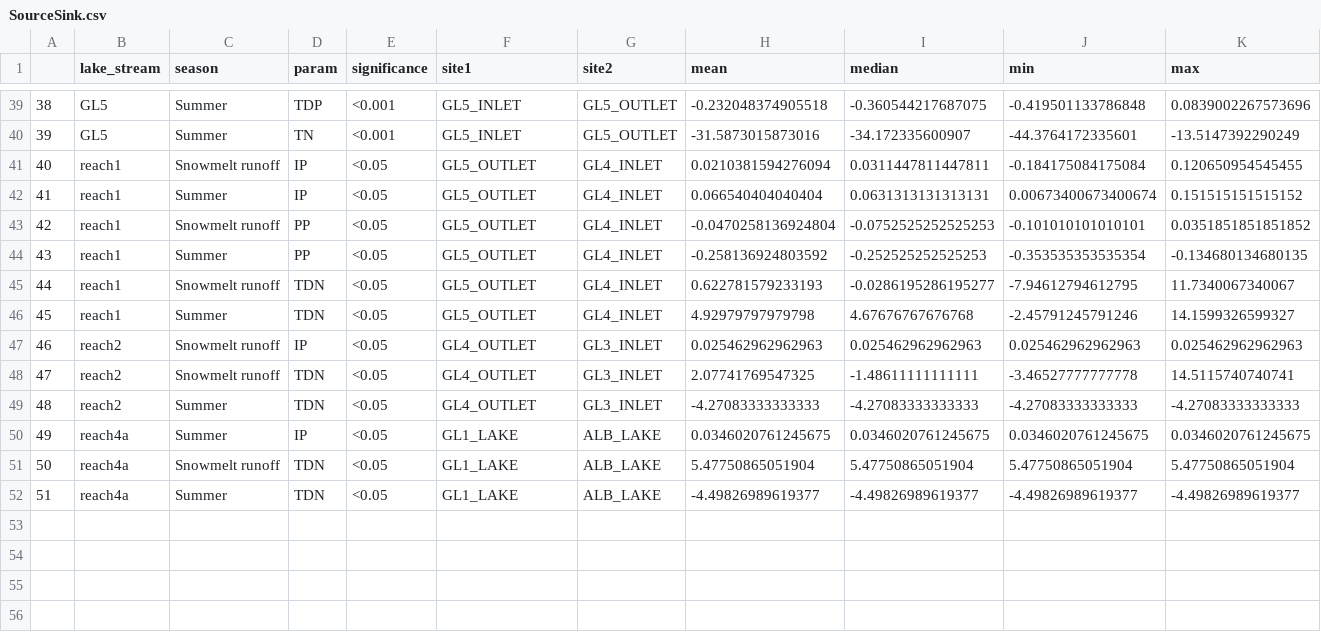
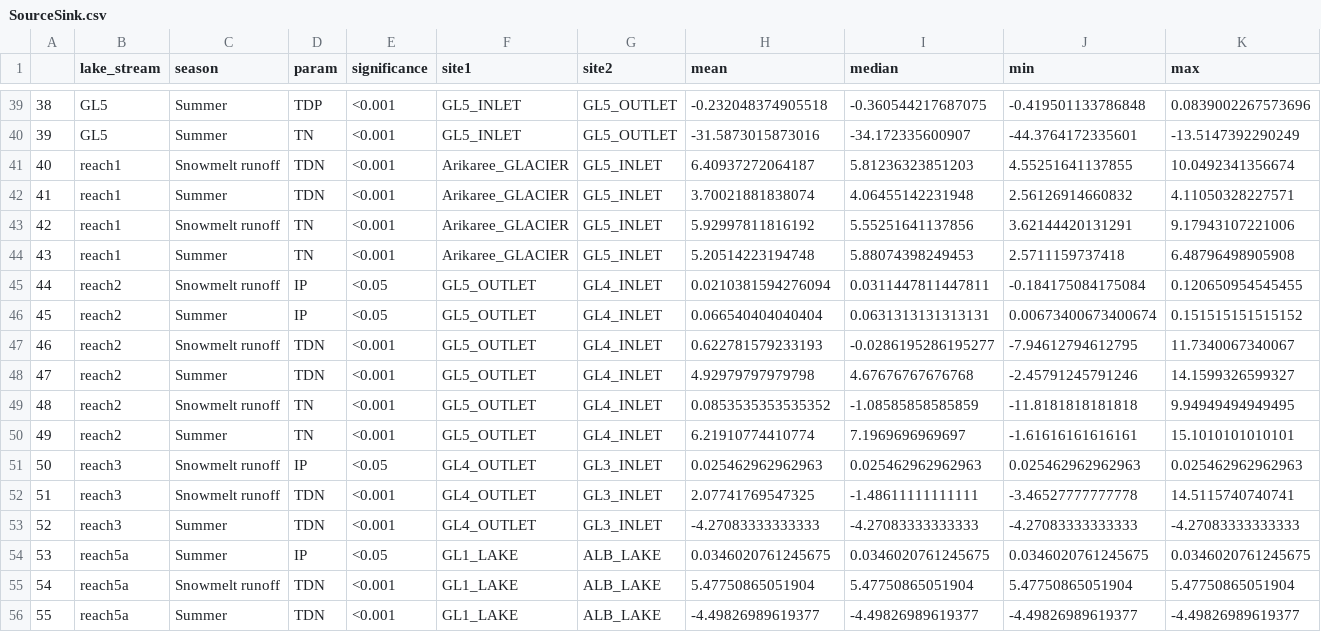
Before and after one commit to LinneaRock/STOICH_networks, a CSV file: Data/Results/SourceSink.csv, drawn as a sheet; only a part is shown, gaps mark what is left out; removed rows and columns are numbered as before the commit, all else as after; rows hold the shown columns only; the diff names each change by its address in the sheet, - before the commit and + after, or states it on an @@ line.

Commit message:
staggered arrows in source/sink fig

```diff
--- a/Data/Results/SourceSink.csv
+++ b/Data/Results/SourceSink.csv
+row 41: 40 | reach1 | Snowmelt runoff | TDN | <0.001 | Arikaree_GLACIER | GL5_INLET | 6.40937272064187 | 5.81236323851203 | 4.55251641137855 | 10.0492341356674
+row 42: 41 | reach1 | Summer | TDN | <0.001 | Arikaree_GLACIER | GL5_INLET | 3.70021881838074 | 4.06455142231948 | 2.56126914660832 | 4.11050328227571
+row 43: 42 | reach1 | Snowmelt runoff | TN | <0.001 | Arikaree_GLACIER | GL5_INLET | 5.92997811816192 | 5.55251641137856 | 3.62144420131291 | 9.17943107221006
+row 44: 43 | reach1 | Summer | TN | <0.001 | Arikaree_GLACIER | GL5_INLET | 5.20514223194748 | 5.88074398249453 | 2.5711159737418 | 6.48796498905908
@@ column A renumbered from row 45 down @@
-B45:B46 (lake_stream): reach1
+B45:B46 (lake_stream): reach2
-row 43: 42 | reach1 | Snowmelt runoff | PP | <0.05 | GL5_OUTLET | GL4_INLET | -0.0470258136924804 | -0.0752525252525253 | -0.101010101010101 | 0.0351851851851852
-row 44: 43 | reach1 | Summer | PP | <0.05 | GL5_OUTLET | GL4_INLET | -0.258136924803592 | -0.252525252525253 | -0.353535353535354 | -0.134680134680135
-B47:B48 (lake_stream): reach1
+B47:B48 (lake_stream): reach2
-E47:E48 (significance): <0.05
+E47:E48 (significance): <0.001
+row 49: 48 | reach2 | Snowmelt runoff | TN | <0.001 | GL5_OUTLET | GL4_INLET | 0.0853535353535352 | -1.08585858585859 | -11.8181818181818 | 9.94949494949495
+row 50: 49 | reach2 | Summer | TN | <0.001 | GL5_OUTLET | GL4_INLET | 6.21910774410774 | 7.1969696969697 | -1.61616161616161 | 15.1010101010101
-B51:B53 (lake_stream): reach2
+B51:B53 (lake_stream): reach3
-E52:E53 (significance): <0.05
+E52:E53 (significance): <0.001
-B54:B56 (lake_stream): reach4a
+B54:B56 (lake_stream): reach5a
-E55:E56 (significance): <0.05
+E55:E56 (significance): <0.001
```
Also changed, not shown: 2 other files.
